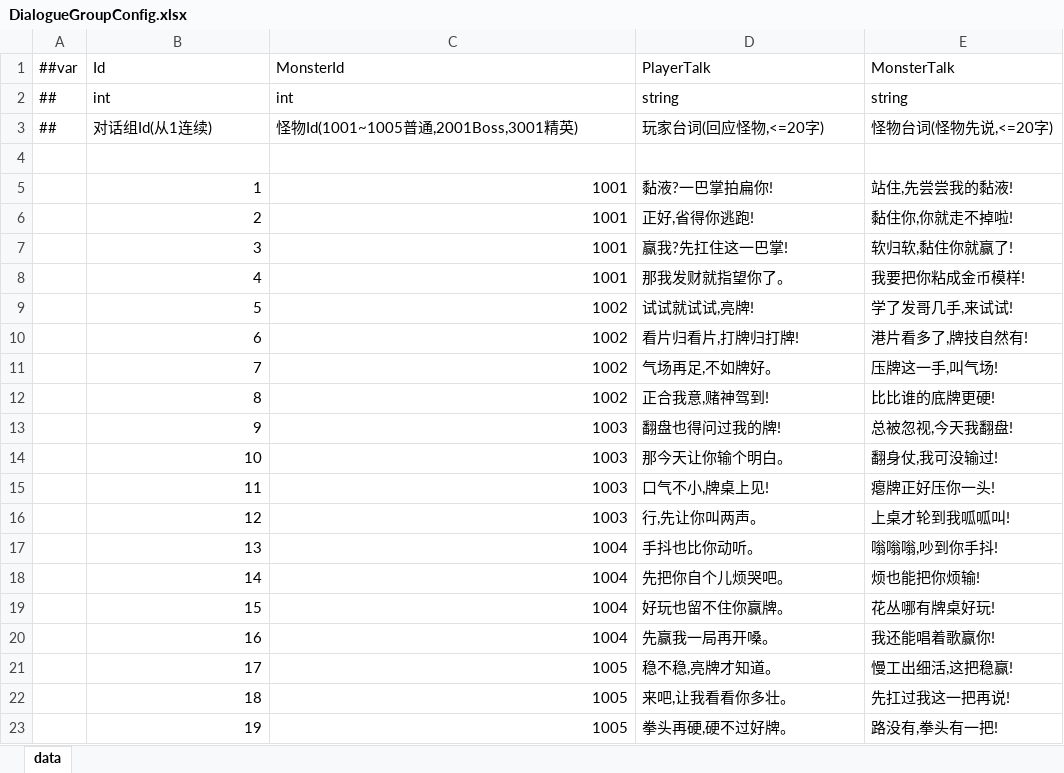
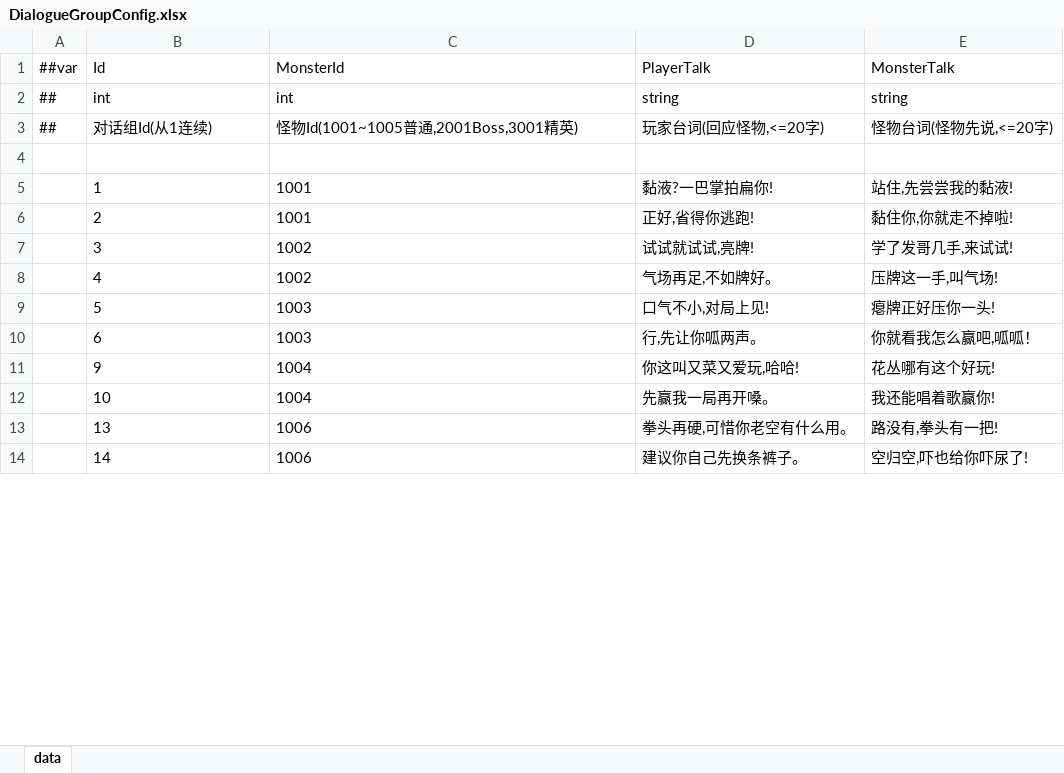
Before and after one commit to snakeazh/cardClient, an Excel workbook: Config/DialogueGroupConfig.xlsx, sheet data, drawn as a sheet; only a part is shown; values as stored, in another font and other column widths than the file's, no borders; removed rows and columns are numbered as before the commit, all else as after; the diff covers the shown part only; the diff names each change by its address in the sheet, - before the commit and + after, or states it on an @@ line.

```diff
--- a/Config/DialogueGroupConfig.xlsx (sheet data)
+++ b/Config/DialogueGroupConfig.xlsx (sheet data)
-B5:C10 alignment: right
+B5:C10 alignment: left
-C7:C8 (MonsterId): 1001
+C7:C8 (MonsterId): 1002
-D7 (PlayerTalk): 赢我?先扛住这一巴掌!
+D7 (PlayerTalk): 试试就试试,亮牌!
-E7 (MonsterTalk): 软归软,黏住你就赢了!
+E7 (MonsterTalk): 学了发哥几手,来试试!
-D8 (PlayerTalk): 那我发财就指望你了。
+D8 (PlayerTalk): 气场再足,不如牌好。
-E8 (MonsterTalk): 我要把你粘成金币模样!
+E8 (MonsterTalk): 压牌这一手,叫气场!
-C9:C10 (MonsterId): 1002
+C9:C10 (MonsterId): 1003
-D9 (PlayerTalk): 试试就试试,亮牌!
+D9 (PlayerTalk): 口气不小,对局上见!
-E9 (MonsterTalk): 学了发哥几手,来试试!
+E9 (MonsterTalk): 瘪牌正好压你一头!
-D10 (PlayerTalk): 看片归看片,打牌归打牌!
+D10 (PlayerTalk): 行,先让你呱两声。
-E10 (MonsterTalk): 港片看多了,牌技自然有!
+E10 (MonsterTalk): 你就看我怎么赢吧,呱呱！
-row 11:  | 7 | 1002 | 气场再足,不如牌好。 | 压牌这一手,叫气场!
-row 12:  | 8 | 1002 | 正合我意,赌神驾到! | 比比谁的底牌更硬!
-B11:C12 alignment: right
+B11:C12 alignment: left
-C11:C12 (MonsterId): 1003
+C11:C12 (MonsterId): 1004
-D11 (PlayerTalk): 翻盘也得问过我的牌!
+D11 (PlayerTalk): 你这叫又菜又爱玩,哈哈!
-E11 (MonsterTalk): 总被忽视,今天我翻盘!
+E11 (MonsterTalk): 花丛哪有这个好玩!
-D12 (PlayerTalk): 那今天让你输个明白。
+D12 (PlayerTalk): 先赢我一局再开嗓。
-E12 (MonsterTalk): 翻身仗,我可没输过!
+E12 (MonsterTalk): 我还能唱着歌赢你!
-row 15:  | 11 | 1003 | 口气不小,牌桌上见! | 瘪牌正好压你一头!
-row 16:  | 12 | 1003 | 行,先让你叫两声。 | 上桌才轮到我呱呱叫!
-B13:C14 alignment: right
+B13:C14 alignment: left
-C13:C14 (MonsterId): 1004
+C13:C14 (MonsterId): 1006
-D13 (PlayerTalk): 手抖也比你动听。
+D13 (PlayerTalk): 拳头再硬,可惜你老空有什么用。
-E13 (MonsterTalk): 嗡嗡嗡,吵到你手抖!
+E13 (MonsterTalk): 路没有,拳头有一把!
-D14 (PlayerTalk): 先把你自个儿烦哭吧。
+D14 (PlayerTalk): 建议你自己先换条裤子。
-E14 (MonsterTalk): 烦也能把你烦输!
+E14 (MonsterTalk): 空归空,吓也给你吓尿了!
-row 19:  | 15 | 1004 | 好玩也留不住你赢牌。 | 花丛哪有牌桌好玩!
-row 20:  | 16 | 1004 | 先赢我一局再开嗓。 | 我还能唱着歌赢你!
-row 21:  | 17 | 1005 | 稳不稳,亮牌才知道。 | 慢工出细活,这把稳赢!
-row 22:  | 18 | 1005 | 来吧,让我看看你多壮。 | 先扛过我这一把再说!
-row 23:  | 19 | 1005 | 拳头再硬,硬不过好牌。 | 路没有,拳头有一把!
```
Also changed, not shown: 1 removed row, 7 edited cells and cell formats elsewhere in this sheet, Config/LevelConfig.xlsx, Config/MonsterConfig.xlsx, 5 other files.
